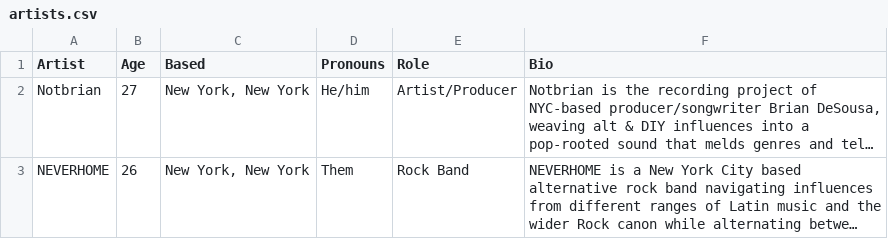
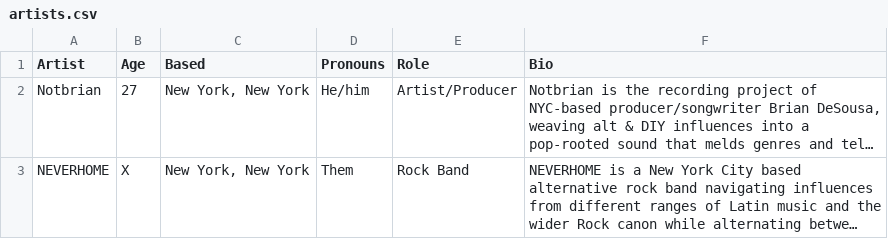
Before and after one commit to desousabrian/desousabrian.github.io, a CSV file: accounts/Admin1/artists/artists.csv, drawn as a sheet; long unchanged cells end in …; the diff names each change by its address in the sheet, - before the commit and + after, or states it on an @@ line.

```diff
--- a/accounts/Admin1/artists/artists.csv
+++ b/accounts/Admin1/artists/artists.csv
-B3 (Age): 26
+B3 (Age): X
```
Also changed, not shown: 1 other file.
